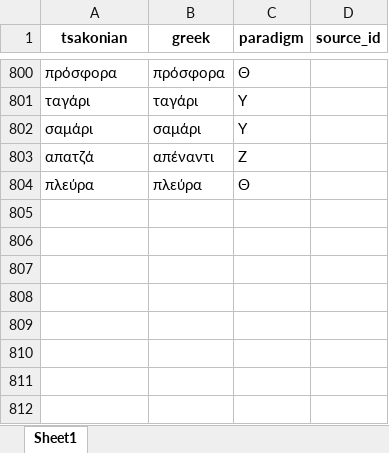
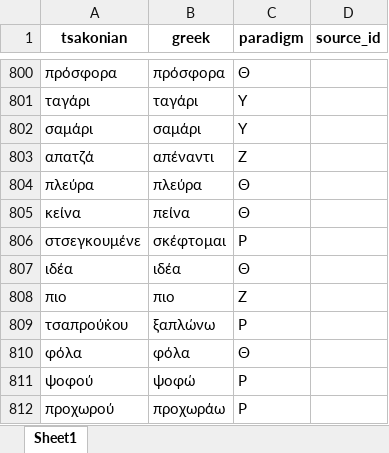
Before and after one commit to jgchaparro/TsakonianDB, an Excel workbook: data/tables/main.xlsx, sheet Sheet1, drawn as a sheet; only a part is shown, gaps mark what is left out; values as stored, in another font and other column widths than the file's, no borders; the diff names each change by its address in the sheet, - before the commit and + after, or states it on an @@ line.

```diff
--- a/data/tables/main.xlsx (sheet Sheet1)
+++ b/data/tables/main.xlsx (sheet Sheet1)
+row 805: κείνα | πείνα | Θ
+row 806: στσεγκουμένε | σκέφτομαι | Ρ
+row 807: ιδέα | ιδέα | Θ
+row 808: πιο | πιο | Ζ
+row 809: τσαπρούκ̇ου | ξαπλώνω | Ρ
+row 810: φόλα | φόλα | Θ
+row 811: ψοφού | ψοφώ | Ρ
+row 812: προχωρού | προχωράω | Ρ
```
Also changed, not shown: 4 other files.
